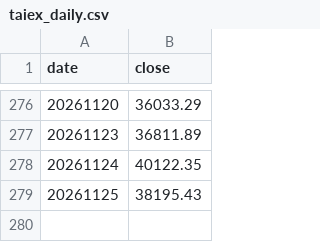
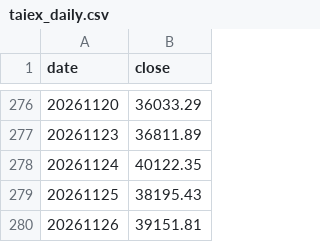
Before and after one commit to wilsonchengigs/tw-stock-tg, a CSV file: data/taiex_daily.csv, drawn as a sheet; only a part is shown, gaps mark what is left out.

```diff
--- a/data/taiex_daily.csv
+++ b/data/taiex_daily.csv
@@ -279 +279,2 @@ date,close
 20261125,38195.43
+20261126,39151.81
```
